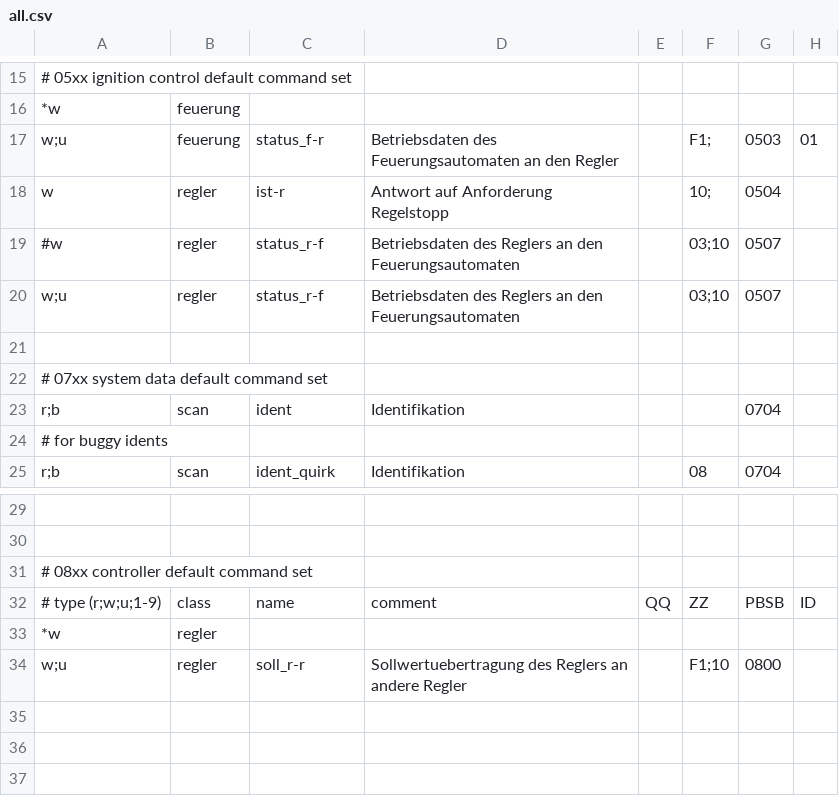
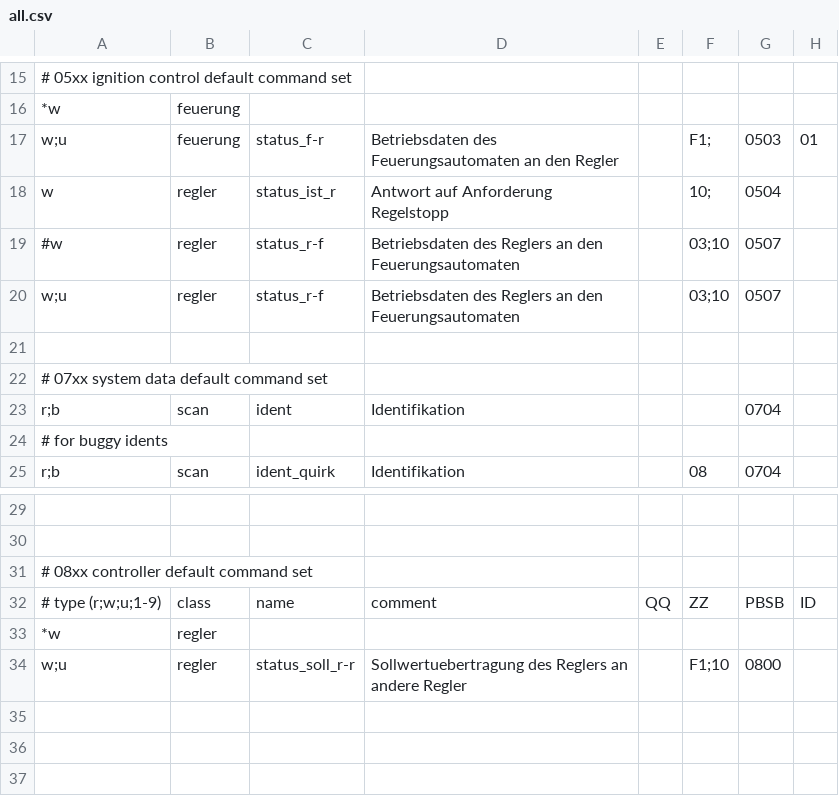
Before and after one commit to ulda/ebusd-configuration, a CSV file: ebusd-22.4.x/de/wolf/all.csv, drawn as a sheet; only a part is shown, gaps mark what is left out; the diff names each change by its address in the sheet, - before the commit and + after, or states it on an @@ line.

Commit message:
redefine 0504 as status reply

```diff
--- a/ebusd-22.4.x/de/wolf/all.csv
+++ b/ebusd-22.4.x/de/wolf/all.csv
-C18: ist-r
+C18: status_ist_r
-C34: soll_r-r
+C34: status_soll_r-r
```
